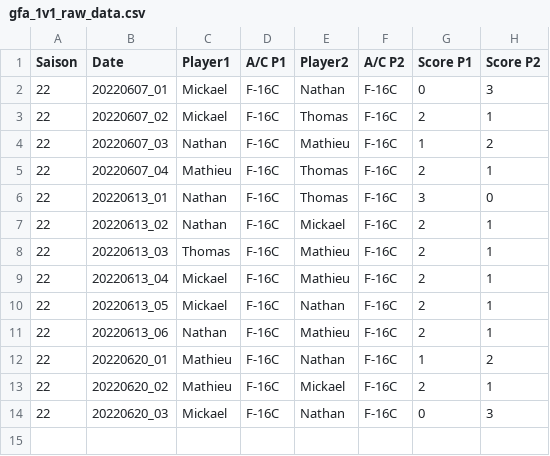
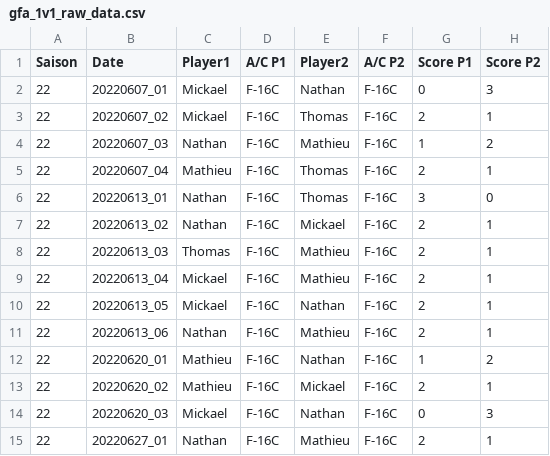
Before and after one commit to Cellules-Rapaces/gfa-fox3-sierra-hotel, a CSV file: data/gfa_1v1_raw_data.csv, drawn as a sheet; the diff names each change by its address in the sheet, - before the commit and + after, or states it on an @@ line.

```diff
--- a/data/gfa_1v1_raw_data.csv
+++ b/data/gfa_1v1_raw_data.csv
+row 15: 22 | 20220627_01 | Nathan | F-16C | Mathieu | F-16C | 2 | 1
```
Also changed, not shown: 3 other files.
